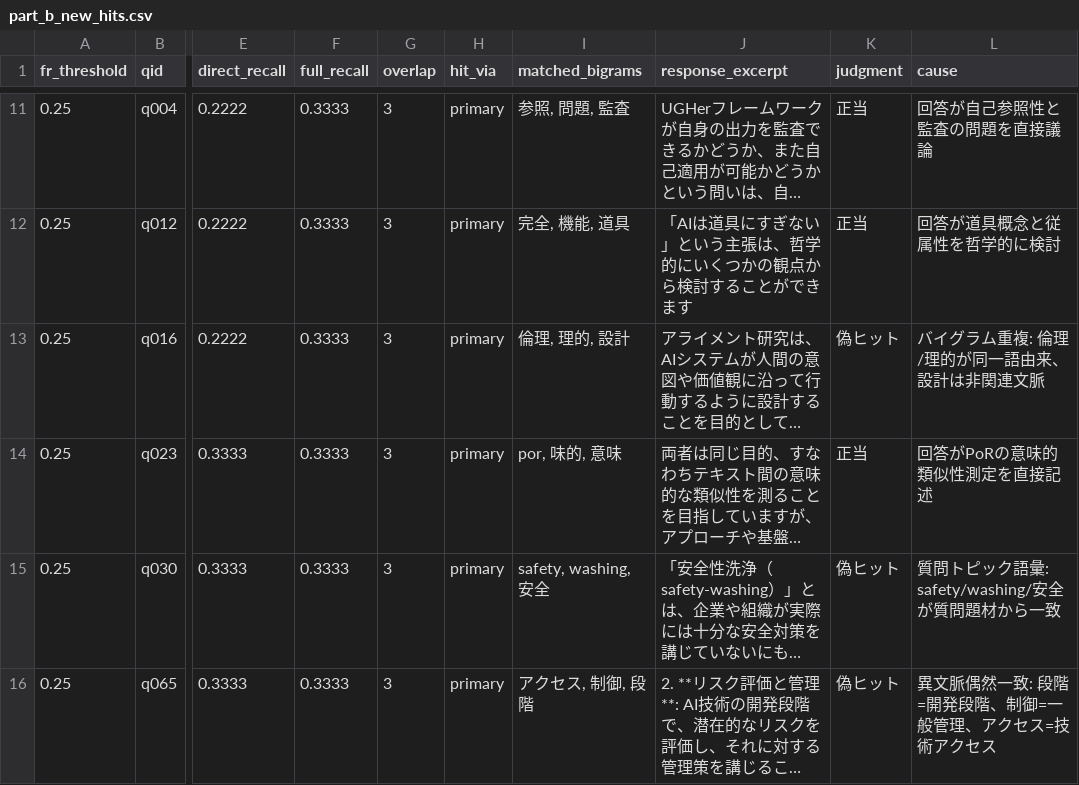
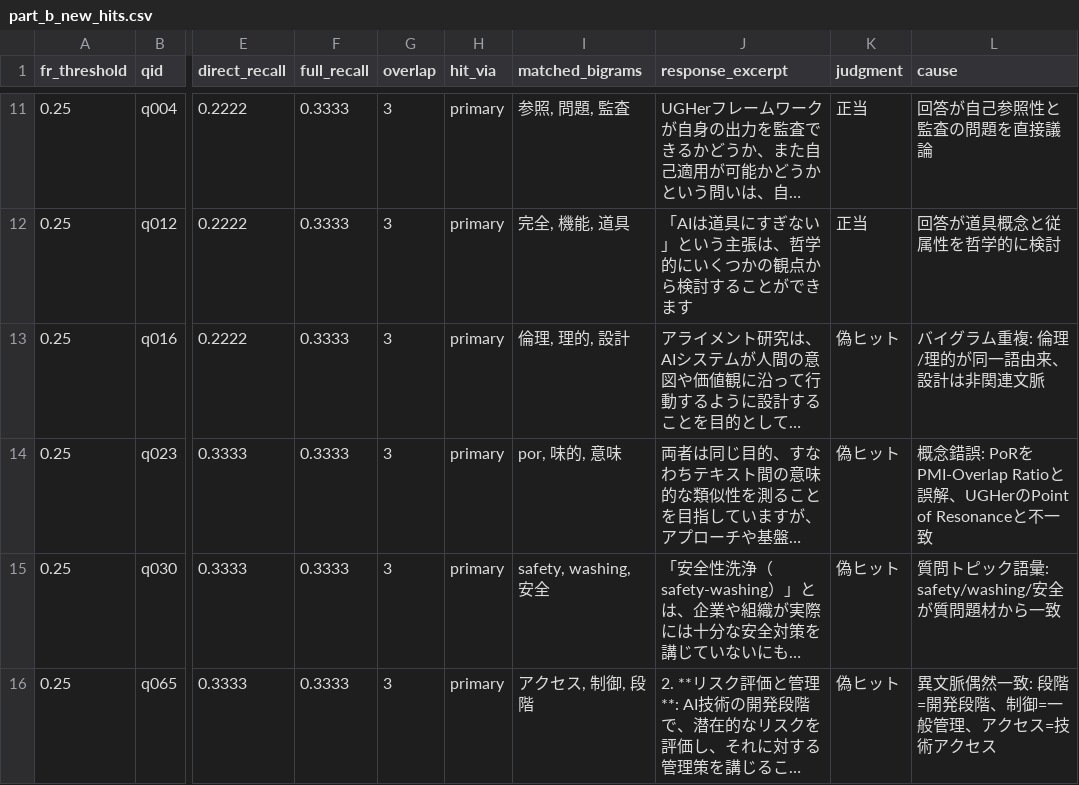
Before and after one commit to Yuu6798/ugh-audit-core, a CSV file: analysis/fr_threshold/part_b_new_hits.csv, drawn as a sheet; only a part is shown, gaps mark what is left out; long unchanged cells end in …; the diff covers the shown part only; the diff names each change by its address in the sheet, - before the commit and + after, or states it on an @@ line.

```diff
--- a/analysis/fr_threshold/part_b_new_hits.csv
+++ b/analysis/fr_threshold/part_b_new_hits.csv
-K14 (judgment): 正当
+K14 (judgment): 偽ヒット
-L14 (cause): 回答がPoRの意味的類似性測定を直接記述
+L14 (cause): 概念錯誤: PoRをPMI-Overlap Ratioと誤解、UGHerのPoint of Resonanceと不一致
```
Also changed, not shown: 14 edited cells elsewhere in this file, 1 other file.
